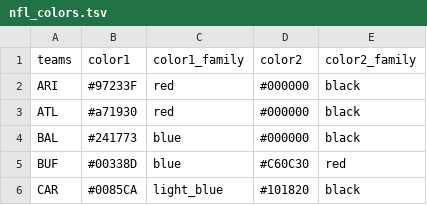
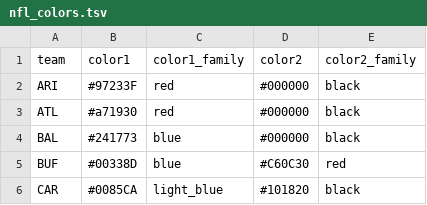
Before and after one commit to uditrana/NFLFastR_analysis, a TSV file: nfl_colors.tsv, drawn as a sheet; only a part is shown.

Commit message:
Update nfl_colors.tsv

```diff
--- a/nfl_colors.tsv
+++ b/nfl_colors.tsv
@@ -1,2 +1,2 @@
-teams	color1	color1_family	color2	color2_family
+team	color1	color1_family	color2	color2_family
 ARI	#97233F	red	#000000	black
```
